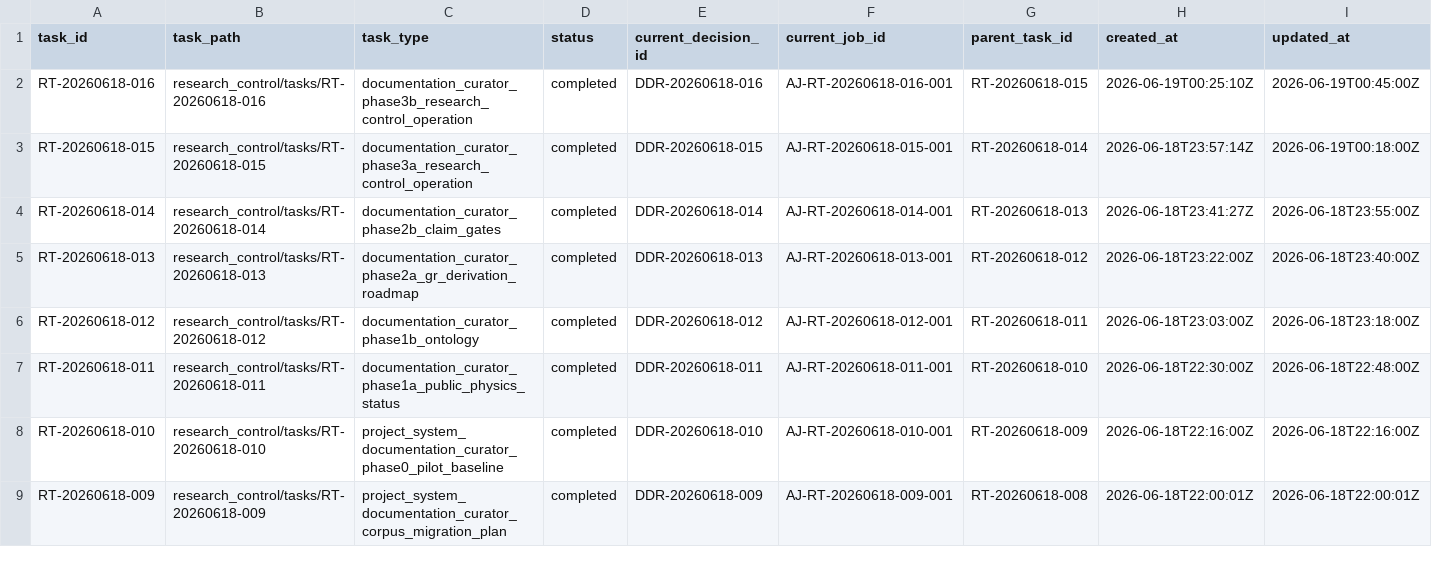
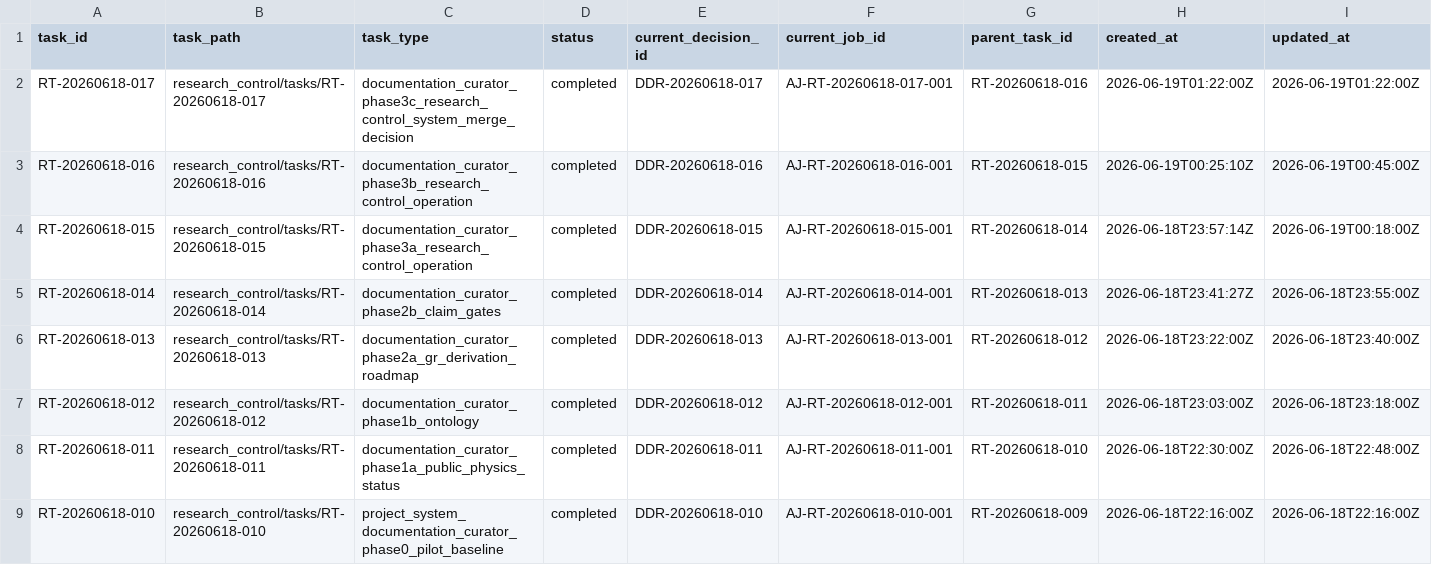
Before and after one commit to AngryOwlAI/The-AEther-Flow, a CSV file: registries/RESEARCH_TASK_REGISTRY.csv, drawn as a sheet; only a part is shown; the shorter side is filled out with more unchanged rows; rows hold the shown columns only; the diff names each change by its address in the sheet, - before the commit and + after, or states it on an @@ line.

```diff
--- a/registries/RESEARCH_TASK_REGISTRY.csv
+++ b/registries/RESEARCH_TASK_REGISTRY.csv
+row 2: RT-20260618-017 | research_control/tasks/RT-20260618-017 | documentation_curator_phase3c_research_control_system_merge_decision | completed | DDR-20260618-017 | AJ-RT-20260618-017-001 | RT-20260618-016 | 2026-06-19T01:22:00Z | 2026-06-19T01:22:00Z
```
Also changed, not shown: registries/AGENT_JOB_REGISTRY.csv, registries/CLAIM_BOUNDARY_REGISTRY.csv, 21 other files.
